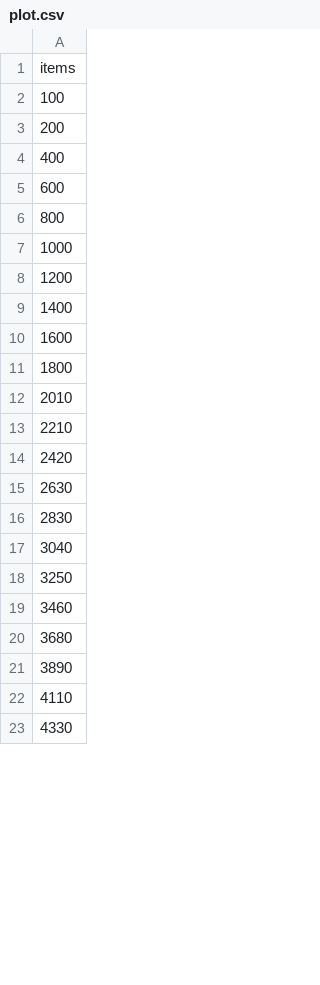
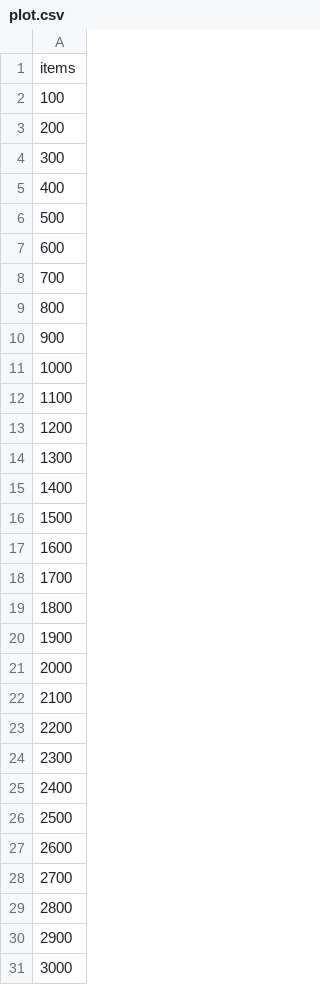
Before and after one commit to kotetsu99/deep_regression, a CSV file: dataset/plot.csv, drawn as a sheet; only a part is shown; the diff covers the shown part only.

```diff
--- a/dataset/plot.csv
+++ b/dataset/plot.csv
@@ -3,21 +3,29 @@ items
 200
+300
 400
+500
 600
+700
 800
+900
 1000
+1100
 1200
+1300
 1400
+1500
 1600
+1700
 1800
-2010
-2210
-2420
-2630
-2830
-3040
-3250
-3460
-3680
-3890
-4110
-4330
+1900
+2000
+2100
+2200
+2300
+2400
+2500
+2600
+2700
+2800
+2900
+3000
```
Also changed, not shown: 101 added rows and 24 edited cells elsewhere in this file, 9 other files.
